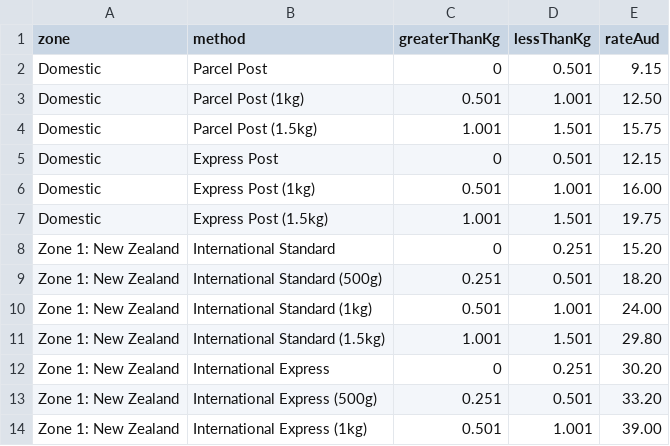
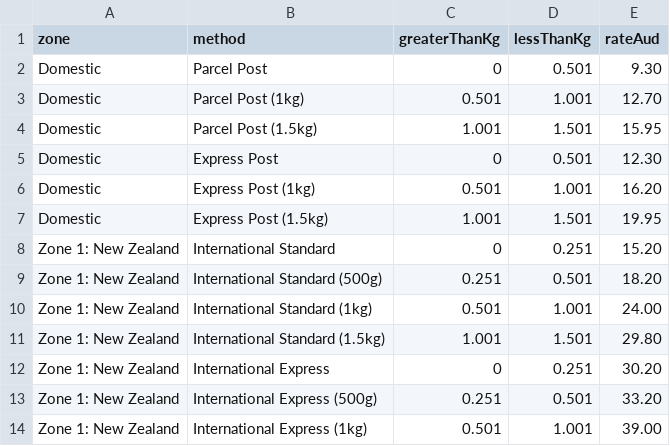
Before and after one commit to sgryphon/shopify-auspost-rates, a CSV file: data/auspost-rates-to-1-5kg.csv, drawn as a sheet; only a part is shown.

```diff
--- a/data/auspost-rates-to-1-5kg.csv
+++ b/data/auspost-rates-to-1-5kg.csv
@@ -1,8 +1,8 @@
 zone,method,greaterThanKg,lessThanKg,rateAud
-Domestic,Parcel Post,0,0.501,9.15
-Domestic,Parcel Post (1kg),0.501,1.001,12.50
-Domestic,Parcel Post (1.5kg),1.001,1.501,15.75
-Domestic,Express Post,0,0.501,12.15
-Domestic,Express Post (1kg),0.501,1.001,16.00
-Domestic,Express Post (1.5kg),1.001,1.501,19.75
+Domestic,Parcel Post,0,0.501,9.30
+Domestic,Parcel Post (1kg),0.501,1.001,12.70
+Domestic,Parcel Post (1.5kg),1.001,1.501,15.95
+Domestic,Express Post,0,0.501,12.30
+Domestic,Express Post (1kg),0.501,1.001,16.20
+Domestic,Express Post (1.5kg),1.001,1.501,19.95
 Zone 1: New Zealand,International Standard,0,0.251,15.20
```
Also changed, not shown: data/auspost-rates-discounted-insured-express-to-4kg.csv, 1 other file.
